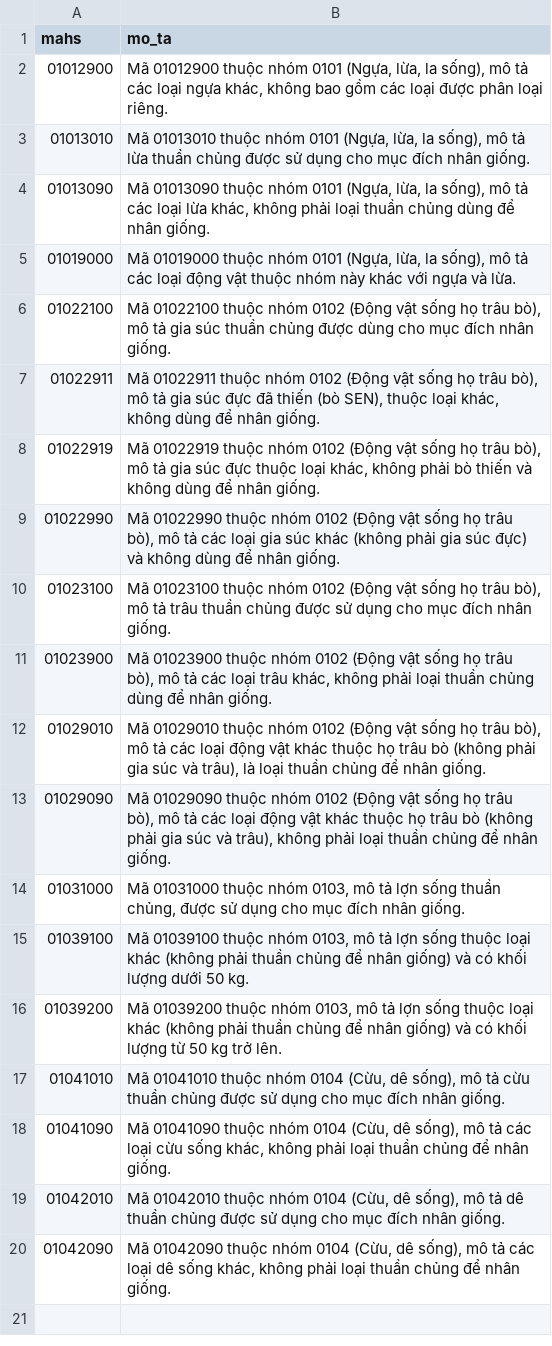
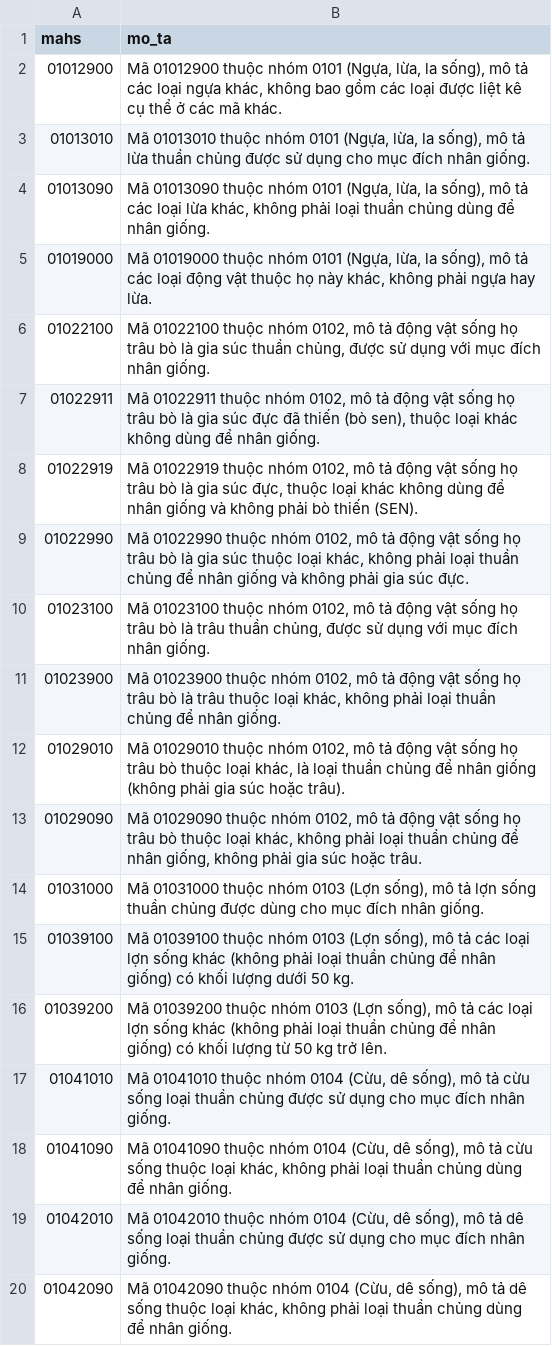
Before and after one commit to greatwall2704/HS_CODE, a CSV file: data/description data/data_with_new_mota.csv, drawn as a sheet.

Commit message:
add evaluation for description

```diff
--- a/data/description data/data_with_new_mota.csv
+++ b/data/description data/data_with_new_mota.csv
@@ -1,20 +1,20 @@
 mahs,mo_ta
-01012900,"Mã 01012900 thuộc nhóm 0101 (Ngựa, lừa, la sống), mô tả các loại ngựa khác, không bao gồm các loại được phân loại riêng."
+01012900,"Mã 01012900 thuộc nhóm 0101 (Ngựa, lừa, la sống), mô tả các loại ngựa khác, không bao gồm các loại được liệt kê cụ thể ở các mã khác."
 01013010,"Mã 01013010 thuộc nhóm 0101 (Ngựa, lừa, la sống), mô tả lừa thuần chủng được sử dụng cho mục đích nhân giống."
 01013090,"Mã 01013090 thuộc nhóm 0101 (Ngựa, lừa, la sống), mô tả các loại lừa khác, không phải loại thuần chủng dùng để nhân giống."
-01019000,"Mã 01019000 thuộc nhóm 0101 (Ngựa, lừa, la sống), mô tả các loại động vật thuộc nhóm này khác với ngựa và lừa."
-01022100,"Mã 01022100 thuộc nhóm 0102 (Động vật sống họ trâu bò), mô tả gia súc thuần chủng được dùng cho mục đích nhân giống."
-01022911,"Mã 01022911 thuộc nhóm 0102 (Động vật sống họ trâu bò), mô tả gia súc đực đã thiến (bò SEN), thuộc loại khác, không dùng để nhân giống."
-01022919,"Mã 01022919 thuộc nhóm 0102 (Động vật sống họ trâu bò), mô tả gia súc đực thuộc loại khác, không phải bò thiến và không dùng để nhân giống."
-01022990,"Mã 01022990 thuộc nhóm 0102 (Động vật sống họ trâu bò), mô tả các loại gia súc khác (không phải gia súc đực) và không dùng để nhân giống."
-01023100,"Mã 01023100 thuộc nhóm 0102 (Động vật sống họ trâu bò), mô tả trâu thuần chủng được sử dụng cho mục đích nhân giống."
-01023900,"Mã 01023900 thuộc nhóm 0102 (Động vật sống họ trâu bò), mô tả các loại trâu khác, không phải loại thuần chủng dùng để nhân giống."
-01029010,"Mã 01029010 thuộc nhóm 0102 (Động vật sống họ trâu bò), mô tả các loại động vật khác thuộc họ trâu bò (không phải gia súc và trâu), là loại thuần chủng để nhân giống."
-01029090,"Mã 01029090 thuộc nhóm 0102 (Động vật sống họ trâu bò), mô tả các loại động vật khác thuộc họ trâu bò (không phải gia súc và trâu), không phải loại thuần chủng để nhân giống."
-01031000,"Mã 01031000 thuộc nhóm 0103, mô tả lợn sống thuần chủng, được sử dụng cho mục đích nhân giống."
-01039100,"Mã 01039100 thuộc nhóm 0103, mô tả lợn sống thuộc loại khác (không phải thuần chủng để nhân giống) và có khối lượng dưới 50 kg."
-01039200,"Mã 01039200 thuộc nhóm 0103, mô tả lợn sống thuộc loại khác (không phải thuần chủng để nhân giống) và có khối lượng từ 50 kg trở lên."
-01041010,"Mã 01041010 thuộc nhóm 0104 (Cừu, dê sống), mô tả cừu thuần chủng được sử dụng cho mục đích nhân giống."
-01041090,"Mã 01041090 thuộc nhóm 0104 (Cừu, dê sống), mô tả các loại cừu sống khác, không phải loại thuần chủng để nhân giống."
-01042010,"Mã 01042010 thuộc nhóm 0104 (Cừu, dê sống), mô tả dê thuần chủng được sử dụng cho mục đích nhân giống."
-01042090,"Mã 01042090 thuộc nhóm 0104 (Cừu, dê sống), mô tả các loại dê sống khác, không phải loại thuần chủng để nhân giống."
+01019000,"Mã 01019000 thuộc nhóm 0101 (Ngựa, lừa, la sống), mô tả các loại động vật thuộc họ này khác, không phải ngựa hay lừa."
+01022100,"Mã 01022100 thuộc nhóm 0102, mô tả động vật sống họ trâu bò là gia súc thuần chủng, được sử dụng với mục đích nhân giống."
+01022911,"Mã 01022911 thuộc nhóm 0102, mô tả động vật sống họ trâu bò là gia súc đực đã thiến (bò sen), thuộc loại khác không dùng để nhân giống."
+01022919,"Mã 01022919 thuộc nhóm 0102, mô tả động vật sống họ trâu bò là gia súc đực, thuộc loại khác không dùng để nhân giống và không phải bò thiến (SEN)."
+01022990,"Mã 01022990 thuộc nhóm 0102, mô tả động vật sống họ trâu bò là gia súc thuộc loại khác, không phải loại thuần chủng để nhân giống và không phải gia súc đực."
+01023100,"Mã 01023100 thuộc nhóm 0102, mô tả động vật sống họ trâu bò là trâu thuần chủng, được sử dụng với mục đích nhân giống."
+01023900,"Mã 01023900 thuộc nhóm 0102, mô tả động vật sống họ trâu bò là trâu thuộc loại khác, không phải loại thuần chủng để nhân giống."
+01029010,"Mã 01029010 thuộc nhóm 0102, mô tả động vật sống họ trâu bò thuộc loại khác, là loại thuần chủng để nhân giống (không phải gia súc hoặc trâu)."
+01029090,"Mã 01029090 thuộc nhóm 0102, mô tả động vật sống họ trâu bò thuộc loại khác, không phải loại thuần chủng để nhân giống, không phải gia súc hoặc trâu."
+01031000,"Mã 01031000 thuộc nhóm 0103 (Lợn sống), mô tả lợn sống thuần chủng được dùng cho mục đích nhân giống."
+01039100,"Mã 01039100 thuộc nhóm 0103 (Lợn sống), mô tả các loại lợn sống khác (không phải loại thuần chủng để nhân giống) có khối lượng dưới 50 kg."
+01039200,"Mã 01039200 thuộc nhóm 0103 (Lợn sống), mô tả các loại lợn sống khác (không phải loại thuần chủng để nhân giống) có khối lượng từ 50 kg trở lên."
+01041010,"Mã 01041010 thuộc nhóm 0104 (Cừu, dê sống), mô tả cừu sống loại thuần chủng được sử dụng cho mục đích nhân giống."
+01041090,"Mã 01041090 thuộc nhóm 0104 (Cừu, dê sống), mô tả cừu sống thuộc loại khác, không phải loại thuần chủng dùng để nhân giống."
+01042010,"Mã 01042010 thuộc nhóm 0104 (Cừu, dê sống), mô tả dê sống loại thuần chủng được sử dụng cho mục đích nhân giống."
+01042090,"Mã 01042090 thuộc nhóm 0104 (Cừu, dê sống), mô tả dê sống thuộc loại khác, không phải loại thuần chủng dùng để nhân giống."
```
Also changed, not shown: 8 other files.
